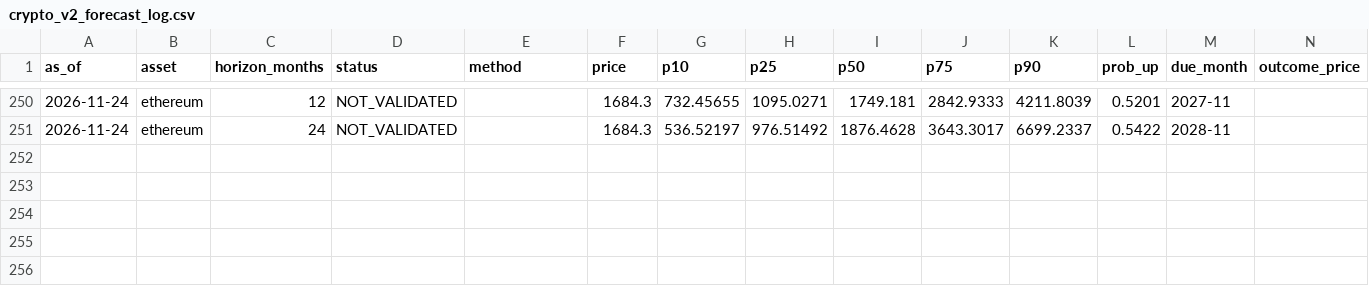
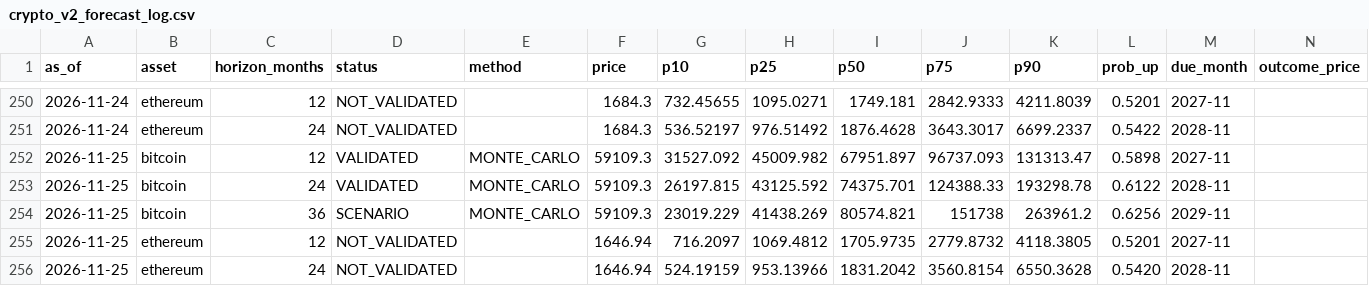
Before and after one commit to dlockar1mtg/UniversalInvestmentPlatform, a CSV file: data/crypto/crypto_v2_forecast_log.csv, drawn as a sheet; only a part is shown, gaps mark what is left out; rows hold the shown columns only; the diff names each change by its address in the sheet, - before the commit and + after, or states it on an @@ line.

```diff
--- a/data/crypto/crypto_v2_forecast_log.csv
+++ b/data/crypto/crypto_v2_forecast_log.csv
+row 252: 2026-11-25 | bitcoin | 12 | VALIDATED | MONTE_CARLO | 59109.3 | 31527.092 | 45009.982 | 67951.897 | 96737.093 | 131313.47 | 0.5898 | 2027-11
+row 253: 2026-11-25 | bitcoin | 24 | VALIDATED | MONTE_CARLO | 59109.3 | 26197.815 | 43125.592 | 74375.701 | 124388.33 | 193298.78 | 0.6122 | 2028-11
+row 254: 2026-11-25 | bitcoin | 36 | SCENARIO | MONTE_CARLO | 59109.3 | 23019.229 | 41438.269 | 80574.821 | 151738 | 263961.2 | 0.6256 | 2029-11
+row 255: 2026-11-25 | ethereum | 12 | NOT_VALIDATED |  | 1646.94 | 716.2097 | 1069.4812 | 1705.9735 | 2779.8732 | 4118.3805 | 0.5201 | 2027-11
+row 256: 2026-11-25 | ethereum | 24 | NOT_VALIDATED |  | 1646.94 | 524.19159 | 953.13966 | 1831.2042 | 3560.8154 | 6550.3628 | 0.5420 | 2028-11
```
Also changed, not shown: data/crypto/crypto_monthly_closes.csv, 1 other file.
